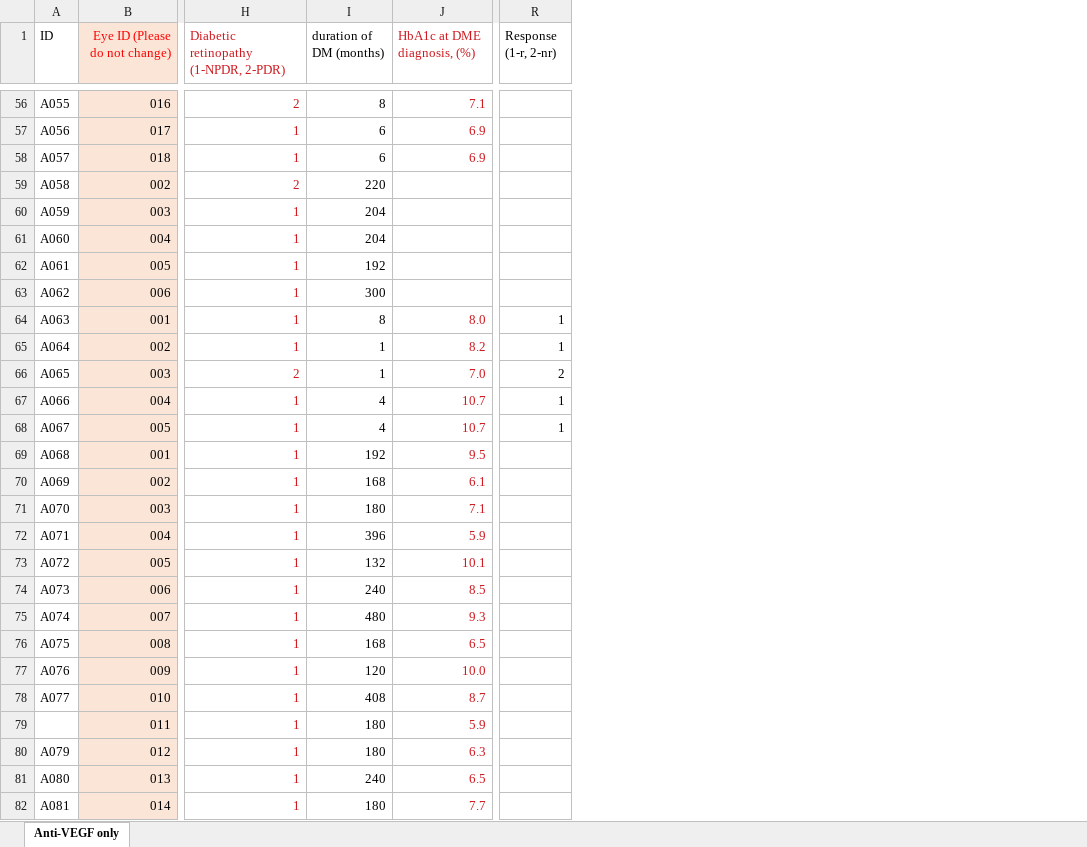
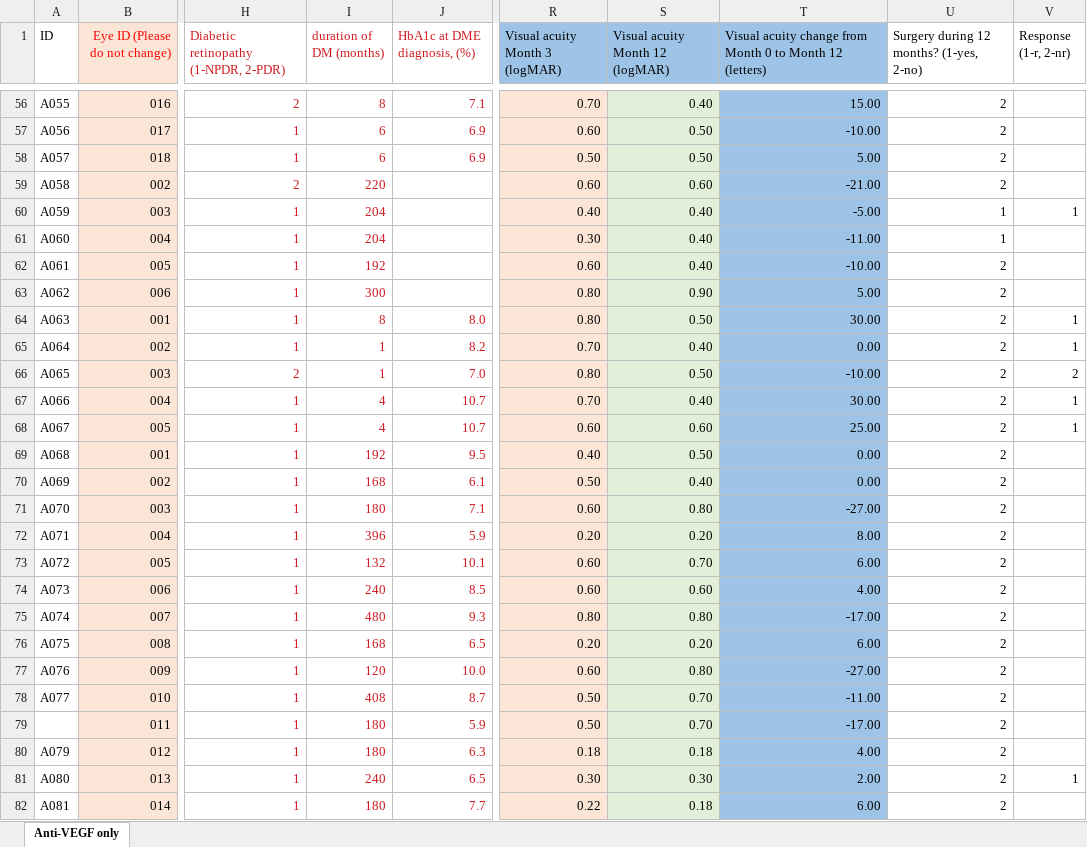
Before and after one commit to Q1I/dme, an Excel workbook: data/dme-extras.xlsx, sheet Anti-VEGF only, drawn as a sheet; only a part is shown, gaps mark what is left out; values as stored, in another font and other column widths than the file's, no borders; addresses are those after the commit; the diff covers the shown part only; the diff names each change by its address in the sheet, - before the commit and + after, or states it on an @@ line.

```diff
--- a/data/dme-extras.xlsx (sheet Anti-VEGF only)
+++ b/data/dme-extras.xlsx (sheet Anti-VEGF only)
+column R (Visual acuity Month 3 (logMAR)), rows 56-82: 0.70 | 0.60 | 0.50 | 0.60 | 0.40 | 0.30 | 0.60 | 0.80 | 0.80 | 0.70 | 0.80 | 0.70 | 0.60 | 0.40 | 0.50 | 0.60 | 0.20 | 0.60 | 0.60 | 0.80 | 0.20 | 0.60 | 0.50 | 0.50 | 0.18 | 0.30 | 0.22
+column S (Visual acuity Month 12 (logMAR)), rows 56-82: 0.40 | 0.50 | 0.50 | 0.60 | 0.40 | 0.40 | 0.40 | 0.90 | 0.50 | 0.40 | 0.50 | 0.40 | 0.60 | 0.50 | 0.40 | 0.80 | 0.20 | 0.70 | 0.60 | 0.80 | 0.20 | 0.80 | 0.70 | 0.70 | 0.18 | 0.30 | 0.18
+column T, row 1: Visual acuity change from Month 0 to Month 12 (letters); rows 56-82: 15.00 | -10.00 | 5.00 | -21.00 | -5.00 | -11.00 | -10.00 | 5.00 | 30.00 | 0.00 | -10.00 | 30.00 | 25.00 | 0.00 | 0.00 | -27.00 | 8.00 | 6.00 | 4.00 | -17.00 | 6.00 | -27.00 | -11.00 | -17.00 | 4.00 | 2.00 | 6.00
+column U, row 1: Surgery during 12 months? (1-yes, 2-no); rows 56-82: 2 | 2 | 2 | 2 | 1 | 1 | 2 | 2 | 2 | 2 | 2 | 2 | 2 | 2 | 2 | 2 | 2 | 2 | 2 | 2 | 2 | 2 | 2 | 2 | 2 | 2 | 2
-I1 text colour: black
+I1 text colour: #CE181E
-I56:I82 text colour: black
+I56:I82 text colour: #CE181E
-V60 (Response (1-r, 2-nr)): (empty)
+V60 (Response (1-r, 2-nr)): 1
-V81 (Response (1-r, 2-nr)): (empty)
+V81 (Response (1-r, 2-nr)): 1
```
Also changed, not shown: 18 edited cells and cell formats elsewhere in this sheet.
